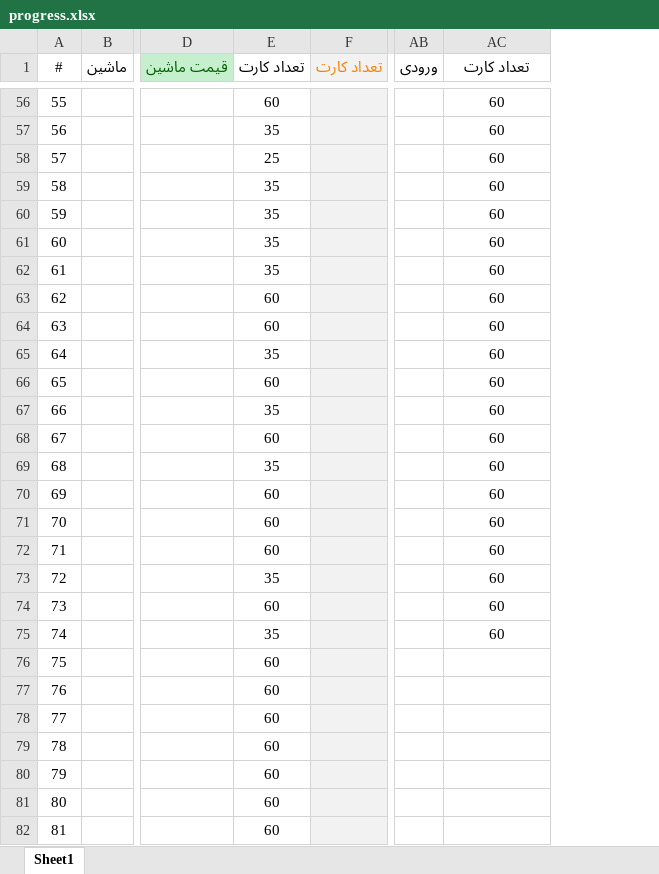
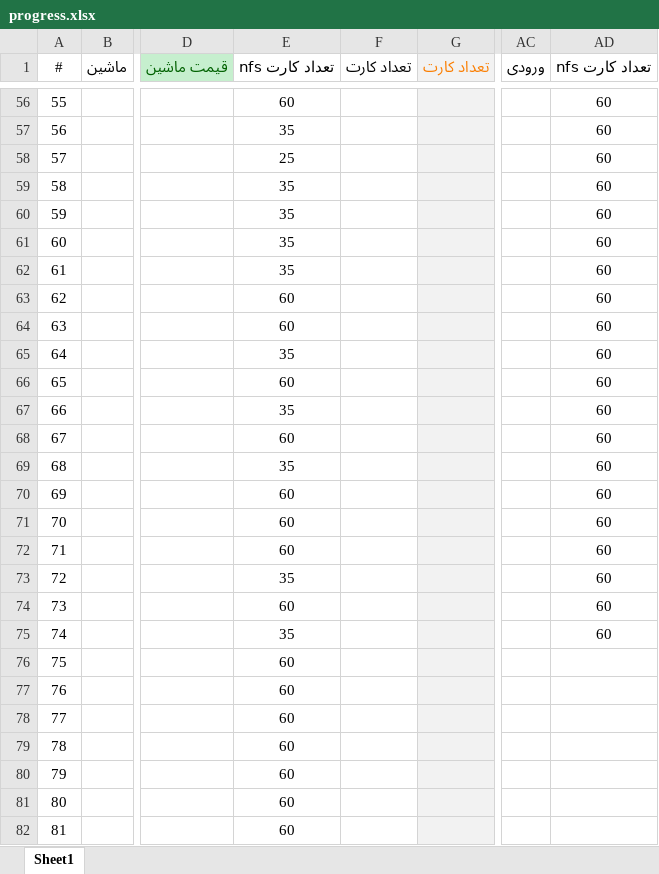
Before and after one commit to seganx/test, an Excel workbook: Documents/progress.xlsx, sheet Sheet1, drawn as a sheet; only a part is shown, gaps mark what is left out; values as stored, in another font and other column widths than the file's, no borders; charts and pictures not drawn; addresses are those after the commit; the diff covers the shown part only; the diff names each change by its address in the sheet, - before the commit and + after, or states it on an @@ line.

```diff
--- a/Documents/progress.xlsx (sheet Sheet1)
+++ b/Documents/progress.xlsx (sheet Sheet1)
+column E (تعداد کارت nfs), rows 56-82: 60 | 35 | 25 | 35 | 35 | 35 | 35 | 60 | 60 | 35 | 60 | 35 | 60 | 35 | 60 | 60 | 60 | 35 | 60 | 35 | 60 | 60 | 60 | 60 | 60 | 60 | 60
-AD1: تعداد کارت
+AD1: تعداد کارت nfs
-F56 (تعداد کارت): 60
+F56 (تعداد کارت): (empty)
-F57 (تعداد کارت): 35
+F57 (تعداد کارت): (empty)
-F58 (تعداد کارت): 25
+F58 (تعداد کارت): (empty)
-F59:F62 (تعداد کارت): 35
+F59:F62 (تعداد کارت): (empty)
-F63:F64 (تعداد کارت): 60
+F63:F64 (تعداد کارت): (empty)
-F65 (تعداد کارت): 35
+F65 (تعداد کارت): (empty)
-F66 (تعداد کارت): 60
+F66 (تعداد کارت): (empty)
-F67 (تعداد کارت): 35
+F67 (تعداد کارت): (empty)
-F68 (تعداد کارت): 60
+F68 (تعداد کارت): (empty)
-F69 (تعداد کارت): 35
+F69 (تعداد کارت): (empty)
-F70:F72 (تعداد کارت): 60
+F70:F72 (تعداد کارت): (empty)
-F73 (تعداد کارت): 35
+F73 (تعداد کارت): (empty)
-F74 (تعداد کارت): 60
+F74 (تعداد کارت): (empty)
-F75 (تعداد کارت): 35
+F75 (تعداد کارت): (empty)
-F76:F82 (تعداد کارت): 60
+F76:F82 (تعداد کارت): (empty)
```
Also changed, not shown: 60 edited cells elsewhere in this sheet, formulas that keep their value, charts or pictures.
